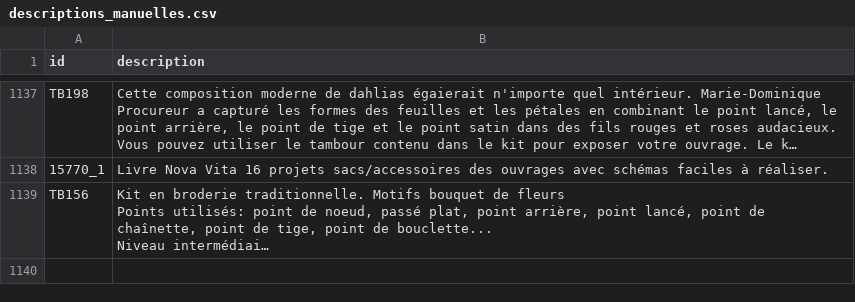
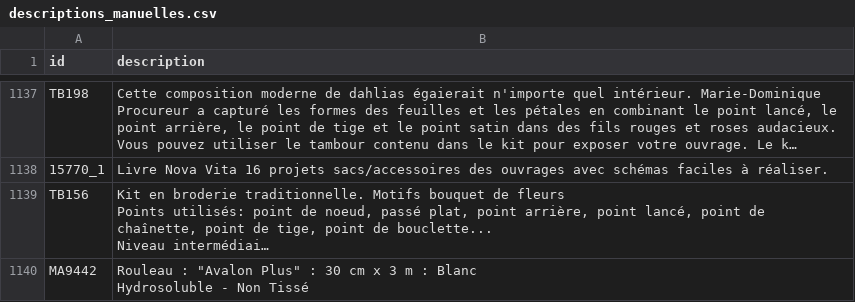
Before and after one commit to leia98nc-code/lagrandemercerie, a CSV file: descriptions_manuelles.csv, drawn as a sheet; only a part is shown, gaps mark what is left out; long unchanged cells end in …; ↵ is a line break in a cell; the diff names each change by its address in the sheet, - before the commit and + after, or states it on an @@ line.

Commit message:
Modification description MA9442 via back-office

```diff
--- a/descriptions_manuelles.csv
+++ b/descriptions_manuelles.csv
+row 1140: MA9442 | Rouleau : "Avalon Plus" : 30 cm x 3 m : Blanc ↵ Hydrosoluble - Non Tissé
```
